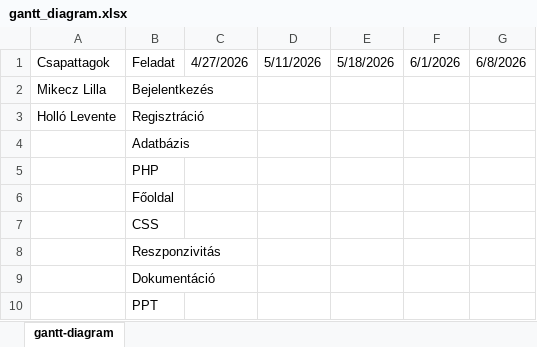
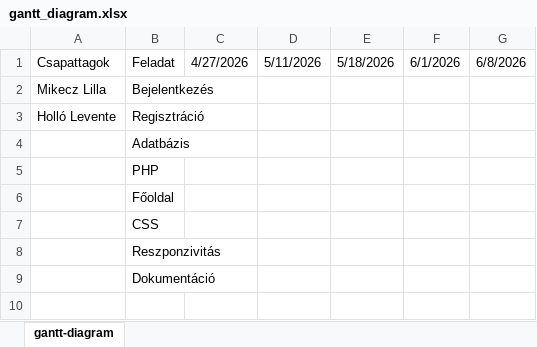
Before and after one commit to mikeczlilla/aprohirdetes, an Excel workbook: docs/gantt_diagram.xlsx, sheet gantt-diagram, drawn as a sheet; values as stored, in another font and other column widths than the file's, no cell formats; the diff names each change by its address in the sheet, - before the commit and + after, or states it on an @@ line.

Commit message:
dok

```diff
--- a/docs/gantt_diagram.xlsx (sheet gantt-diagram)
+++ b/docs/gantt_diagram.xlsx (sheet gantt-diagram)
-row 10:  | PPT
```
Also changed, not shown: cell formats.
